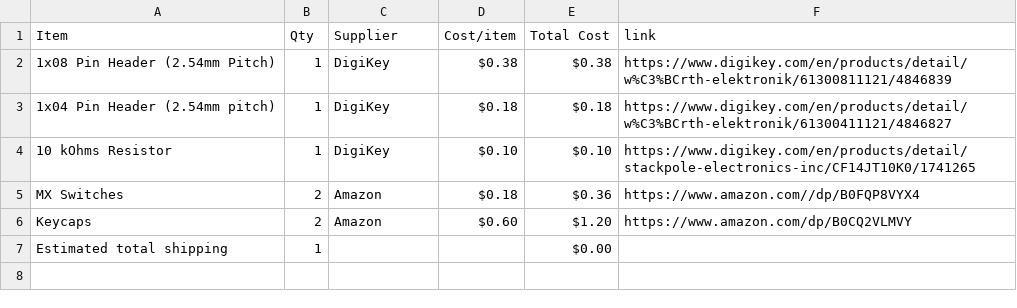
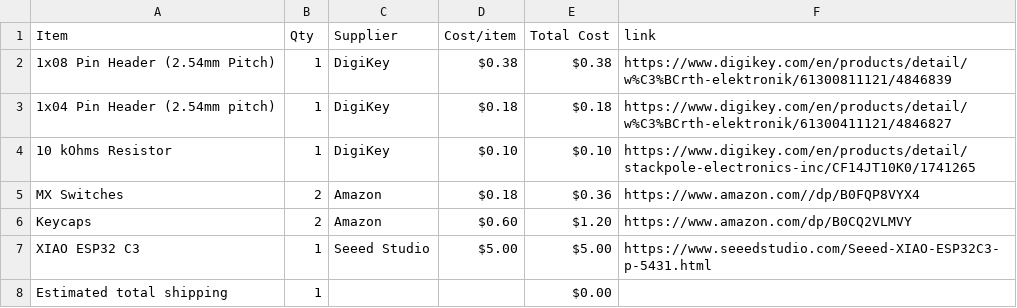
Before and after one commit to 1nf3rno-36/Starbie, a CSV file: BOM.csv, drawn as a sheet; the diff names each change by its address in the sheet, - before the commit and + after, or states it on an @@ line.

Commit message:
Sync Starbie from Half Life

```diff
--- a/BOM.csv
+++ b/BOM.csv
+row 7: XIAO ESP32 C3 | 1 | Seeed Studio | $5.00 | $5.00 | https://www.seeedstudio.com/Seeed-XIAO-ESP32C3-p-5431.html
```
